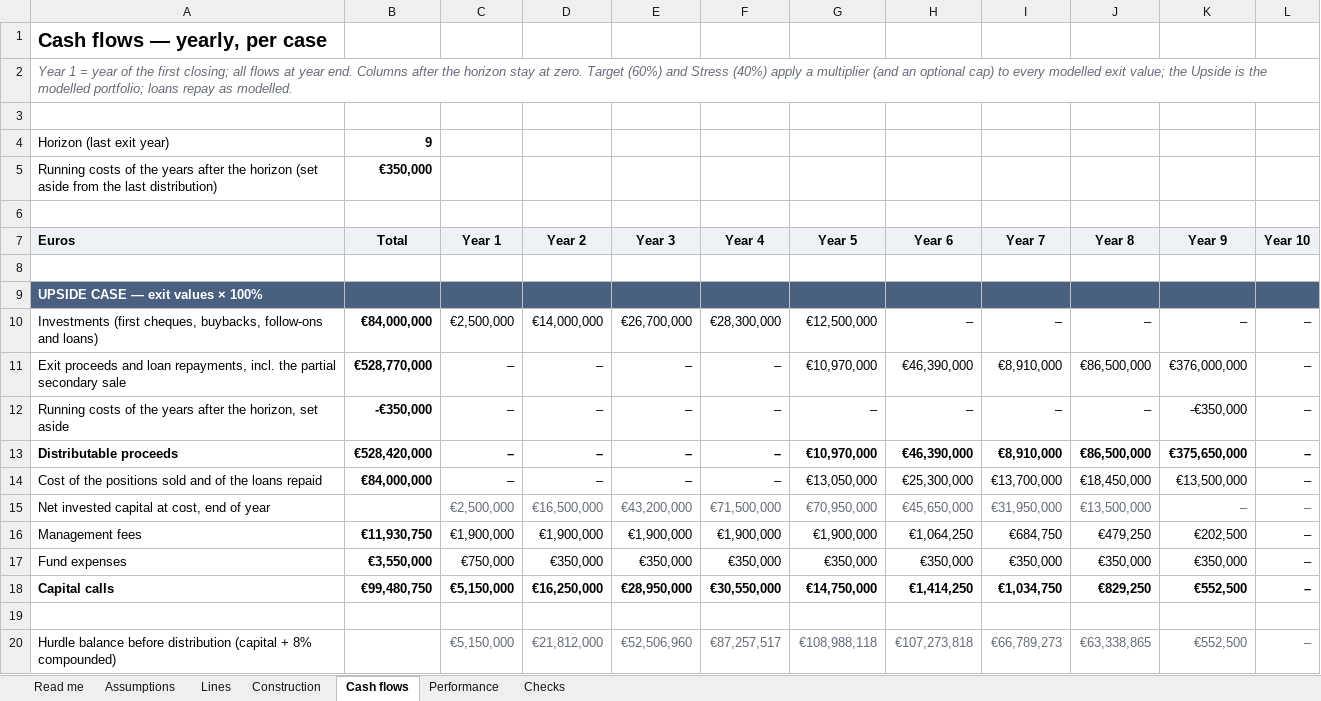
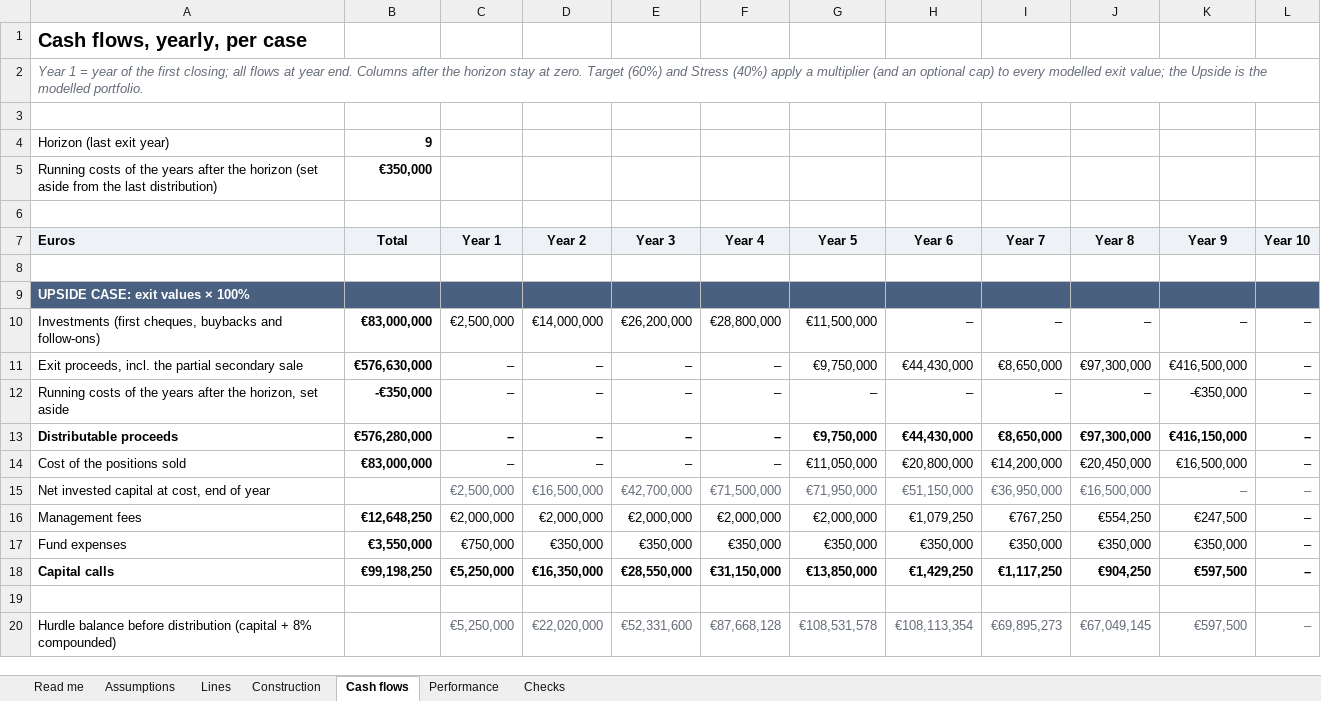
Before and after one commit to proplace-co/profund-vc, an Excel workbook: public/profund-fund-model.xlsx, sheet Cash flows, drawn as a sheet; only a part is shown; values as stored, in another font and other column widths than the file's, no borders; removed rows and columns are numbered as before the commit, all else as after; the diff covers the shown part only; the diff names each change by its address in the sheet, - before the commit and + after, or states it on an @@ line.

```diff
--- a/public/profund-fund-model.xlsx (sheet Cash flows)
+++ b/public/profund-fund-model.xlsx (sheet Cash flows)
-A1 (Euros): Cash flows — yearly, per case
+A1 (Euros): Cash flows, yearly, per case
-A2 (Euros): …the modelled portfolio; loans repay as modelled.
+A2 (Euros): …the modelled portfolio.
-A9 (Euros): UPSIDE CASE — exit values × 100%
+A9 (Euros): UPSIDE CASE: exit values × 100%
-A10 (Euros): …(first cheques, buybacks, follow-ons and loans)
+A10 (Euros): …(first cheques, buybacks and follow-ons)
-B10 (Total): €84,000,000
+B10 (Total): €83,000,000
-E10 (Year 3): €26,700,000
+E10 (Year 3): €26,200,000
-F10 (Year 4): €28,300,000
+F10 (Year 4): €28,800,000
-G10 (Year 5): €12,500,000
+G10 (Year 5): €11,500,000
-row 11: Exit proceeds and loan repayments, incl. the partial secondary sale | €528,770,000 | – | – | – | – | €10,970,000 | €46,390,000 | €8,910,000 | €86,500,000 | €376,000,000 | –
+row 11: Exit proceeds, incl. the partial secondary sale | €576,630,000 | – | – | – | – | €9,750,000 | €44,430,000 | €8,650,000 | €97,300,000 | €416,500,000 | –
-B13 (Total): €528,420,000
+B13 (Total): €576,280,000
-G13 (Year 5): €10,970,000
+G13 (Year 5): €9,750,000
-H13 (Year 6): €46,390,000
+H13 (Year 6): €44,430,000
-I13 (Year 7): €8,910,000
+I13 (Year 7): €8,650,000
-J13 (Year 8): €86,500,000
+J13 (Year 8): €97,300,000
-K13 (Year 9): €375,650,000
+K13 (Year 9): €416,150,000
-row 14: Cost of the positions sold and of the loans repaid | €84,000,000 | – | – | – | – | €13,050,000 | €25,300,000 | €13,700,000 | €18,450,000 | €13,500,000 | –
+row 14: Cost of the positions sold | €83,000,000 | – | – | – | – | €11,050,000 | €20,800,000 | €14,200,000 | €20,450,000 | €16,500,000 | –
-E15 (Year 3): €43,200,000
+E15 (Year 3): €42,700,000
-G15 (Year 5): €70,950,000
+G15 (Year 5): €71,950,000
-H15 (Year 6): €45,650,000
+H15 (Year 6): €51,150,000
-I15 (Year 7): €31,950,000
+I15 (Year 7): €36,950,000
-J15 (Year 8): €13,500,000
+J15 (Year 8): €16,500,000
-row 16: Management fees | €11,930,750 | €1,900,000 | €1,900,000 | €1,900,000 | €1,900,000 | €1,900,000 | €1,064,250 | €684,750 | €479,250 | €202,500 | –
+row 16: Management fees | €12,648,250 | €2,000,000 | €2,000,000 | €2,000,000 | €2,000,000 | €2,000,000 | €1,079,250 | €767,250 | €554,250 | €247,500 | –
-row 18: Capital calls | €99,480,750 | €5,150,000 | €16,250,000 | €28,950,000 | €30,550,000 | €14,750,000 | €1,414,250 | €1,034,750 | €829,250 | €552,500 | –
+row 18: Capital calls | €99,198,250 | €5,250,000 | €16,350,000 | €28,550,000 | €31,150,000 | €13,850,000 | €1,429,250 | €1,117,250 | €904,250 | €597,500 | –
-row 20: Hurdle balance before distribution (capital + 8% compounded) |  | €5,150,000 | €21,812,000 | €52,506,960 | €87,257,517 | €108,988,118 | €107,273,818 | €66,789,273 | €63,338,865 | €552,500 | –
+row 20: Hurdle balance before distribution (capital + 8% compounded) |  | €5,250,000 | €22,020,000 | €52,331,600 | €87,668,128 | €108,531,578 | €108,113,354 | €69,895,273 | €67,049,145 | €597,500 | –
```
Also changed, not shown: 24 added rows, 27 removed rows and 212 edited cells elsewhere in this sheet, sheet Checks, sheet Lines, sheet Construction, sheet Performance, sheet Assumptions, sheet Read me, formulas that keep their value, 16 other files.
